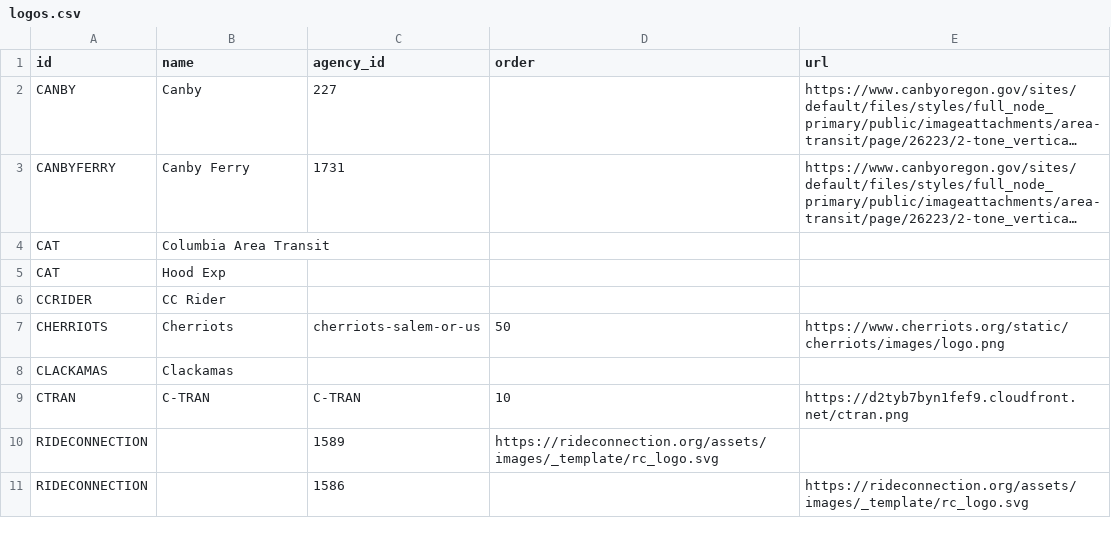
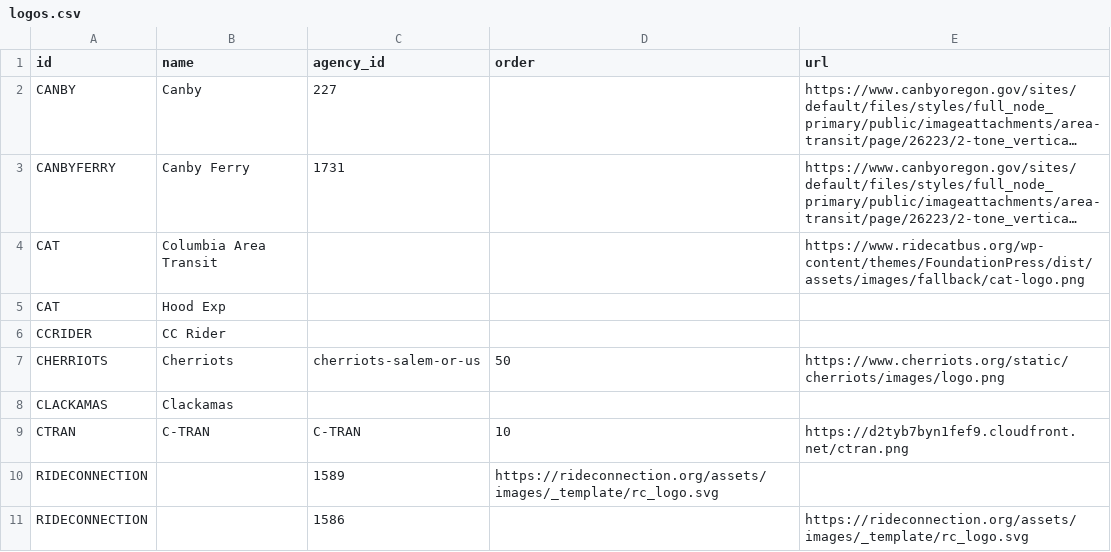
Before and after one commit to OpenTransitTools/convert, a CSV file: ott/convert/csv2json/logos.csv, drawn as a sheet; only a part is shown; long unchanged cells end in …; the diff names each change by its address in the sheet, - before the commit and + after, or states it on an @@ line.

Commit message:
fix: mo png

```diff
--- a/ott/convert/csv2json/logos.csv
+++ b/ott/convert/csv2json/logos.csv
-E4 (url): (empty)
+E4 (url): https://www.ridecatbus.org/wp-content/themes/FoundationPress/dist/assets/images/fallback/cat-logo.png
```
